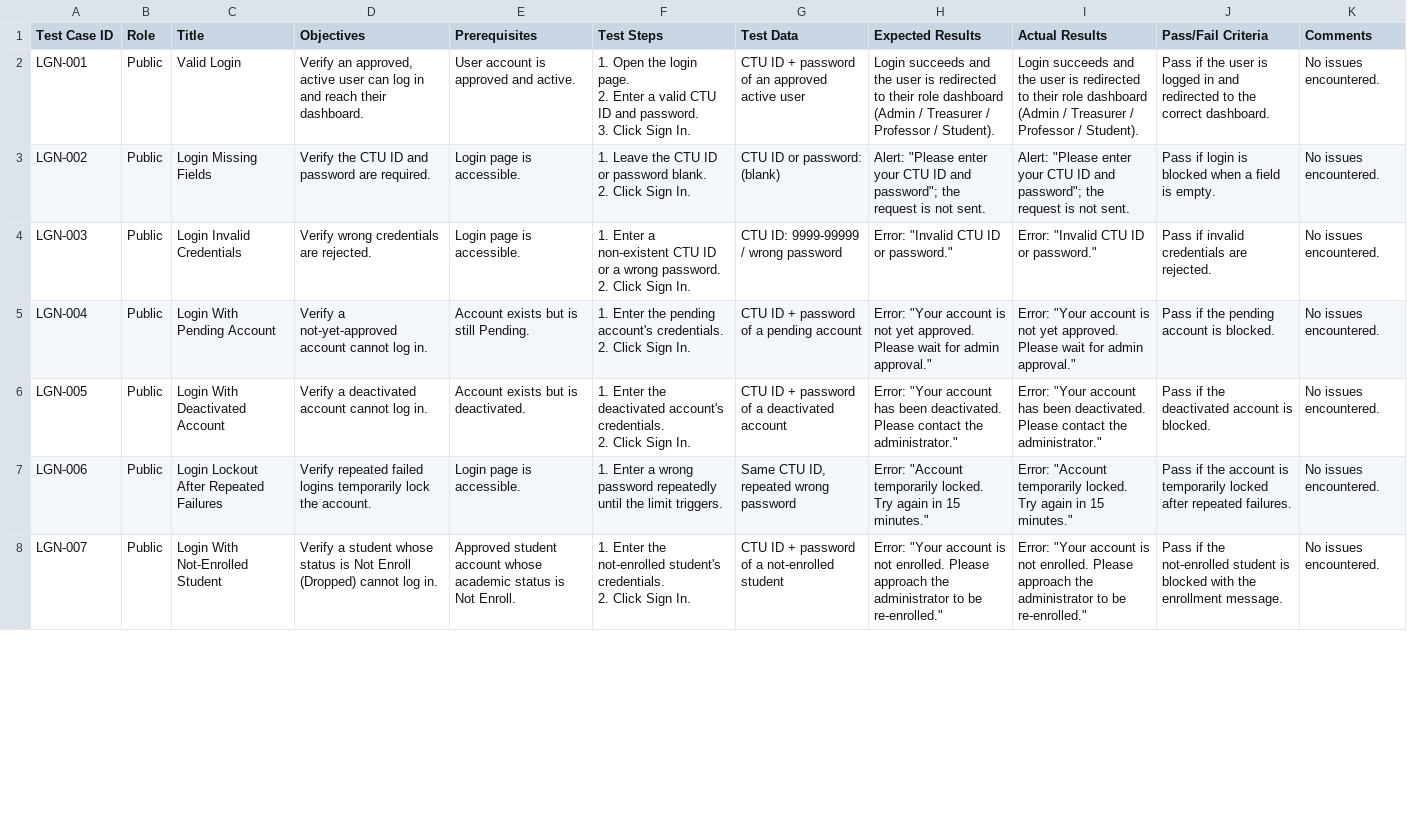
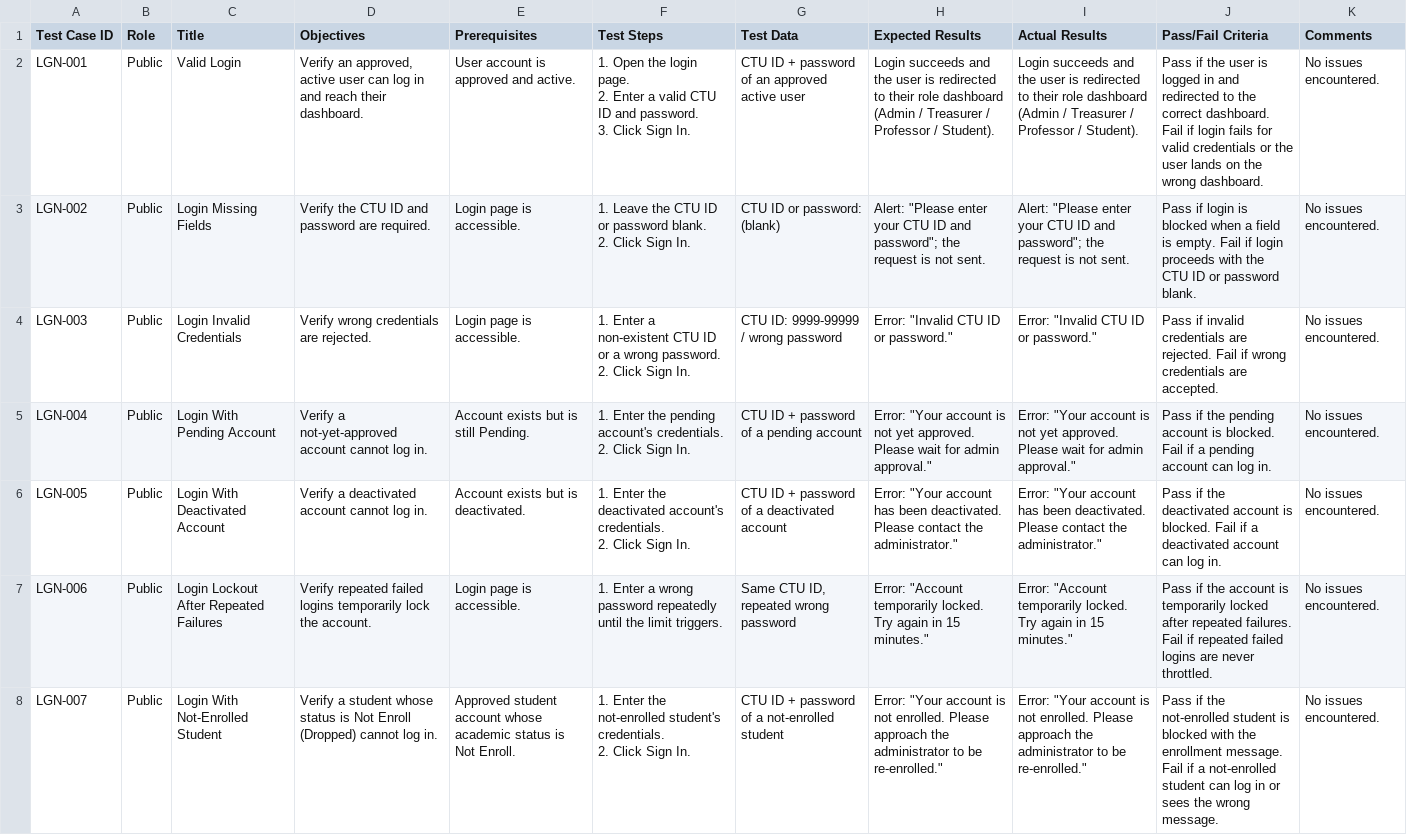
Before and after one commit to Ferrer5/SSG_Finance, a CSV file: Test Cases - Public.csv, drawn as a sheet; only a part is shown; the diff covers the shown part only; the diff names each change by its address in the sheet, - before the commit and + after, or states it on an @@ line.

```diff
--- a/Test Cases - Public.csv
+++ b/Test Cases - Public.csv
-J2 (Pass/Fail Criteria): …correct dashboard.
+J2 (Pass/Fail Criteria): …correct dashboard. Fail if login fails for valid credentials or the user lands on the wrong dashboard.
-J3 (Pass/Fail Criteria): …is empty.
+J3 (Pass/Fail Criteria): …is empty. Fail if login proceeds with the CTU ID or password blank.
-J4 (Pass/Fail Criteria): …are rejected.
+J4 (Pass/Fail Criteria): …are rejected. Fail if wrong credentials are accepted.
-J5 (Pass/Fail Criteria): …is blocked.
+J5 (Pass/Fail Criteria): …is blocked. Fail if a pending account can log in.
-J6 (Pass/Fail Criteria): …is blocked.
+J6 (Pass/Fail Criteria): …is blocked. Fail if a deactivated account can log in.
-J7 (Pass/Fail Criteria): …repeated failures.
+J7 (Pass/Fail Criteria): …repeated failures. Fail if repeated failed logins are never throttled.
-J8 (Pass/Fail Criteria): …enrollment message.
+J8 (Pass/Fail Criteria): …enrollment message. Fail if a not-enrolled student can log in or sees the wrong message.
```
Also changed, not shown: 45 edited cells elsewhere in this file, Test Cases - Admin.csv, 3 other files.
